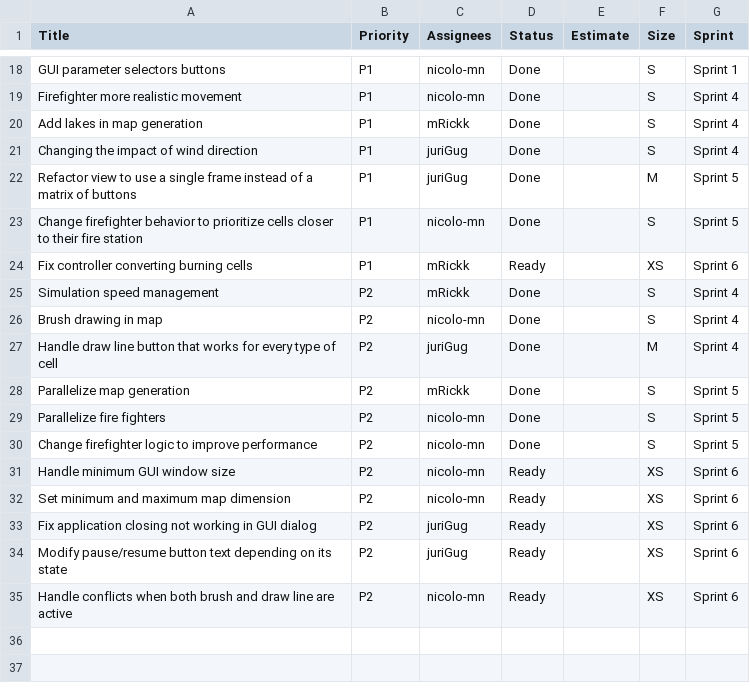
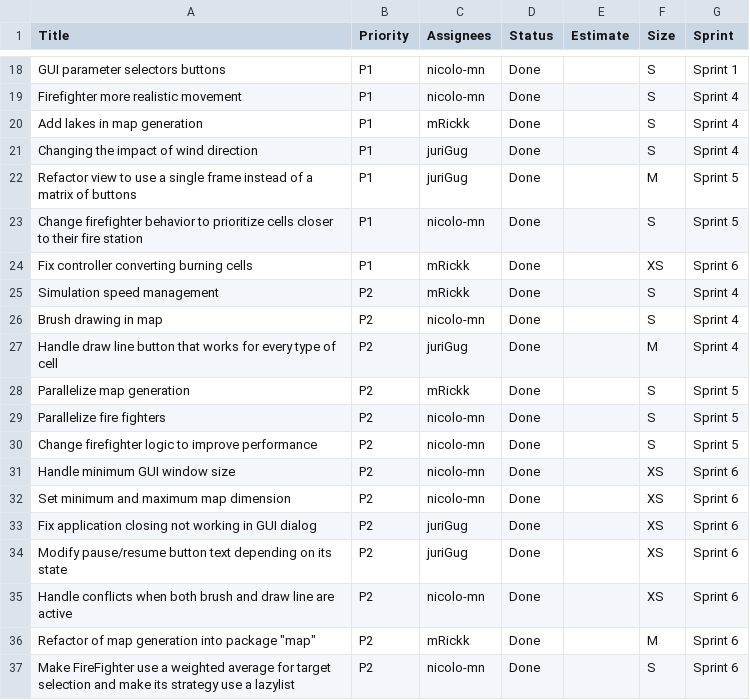
Before and after one commit to nicolo-mn/PPS-24-FireSim, a TSV file: process/ScrumBoard-ProductBacklog.tsv, drawn as a sheet; only a part is shown, gaps mark what is left out.

Commit message:
docs: update product backlog

```diff
--- a/process/ScrumBoard-ProductBacklog.tsv
+++ b/process/ScrumBoard-ProductBacklog.tsv
@@ -23,3 +23,3 @@ Refactor view to use a single frame instead of a matrix of buttons	P1	juriGug	Do
 Change firefighter behavior to prioritize cells closer to their fire station	P1	nicolo-mn	Done		S	Sprint 5
-Fix controller converting burning cells	P1	mRickk	Ready		XS	Sprint 6
+Fix controller converting burning cells	P1	mRickk	Done		XS	Sprint 6
 Simulation speed management	P2	mRickk	Done		S	Sprint 4
@@ -30,6 +30,8 @@ Parallelize fire fighters	P2	nicolo-mn	Done		S	Sprint 5
 Change firefighter logic to improve performance	P2	nicolo-mn	Done		S	Sprint 5
-Handle minimum GUI window size	P2	nicolo-mn	Ready		XS	Sprint 6
-Set minimum and maximum map dimension	P2	nicolo-mn	Ready		XS	Sprint 6
-Fix application closing not working in GUI dialog	P2	juriGug	Ready		XS	Sprint 6
-Modify pause/resume button text depending on its state	P2	juriGug	Ready		XS	Sprint 6
-Handle conflicts when both brush and draw line are active	P2	nicolo-mn	Ready		XS	Sprint 6
+Handle minimum GUI window size	P2	nicolo-mn	Done		XS	Sprint 6
+Set minimum and maximum map dimension	P2	nicolo-mn	Done		XS	Sprint 6
+Fix application closing not working in GUI dialog	P2	juriGug	Done		XS	Sprint 6
+Modify pause/resume button text depending on its state	P2	juriGug	Done		XS	Sprint 6
+Handle conflicts when both brush and draw line are active	P2	nicolo-mn	Done		XS	Sprint 6
+Refactor of map generation into package "map"	P2	mRickk	Done		M	Sprint 6
+Make FireFighter use a weighted average for target selection and make its strategy use a lazylist	P2	nicolo-mn	Done		S	Sprint 6
```
